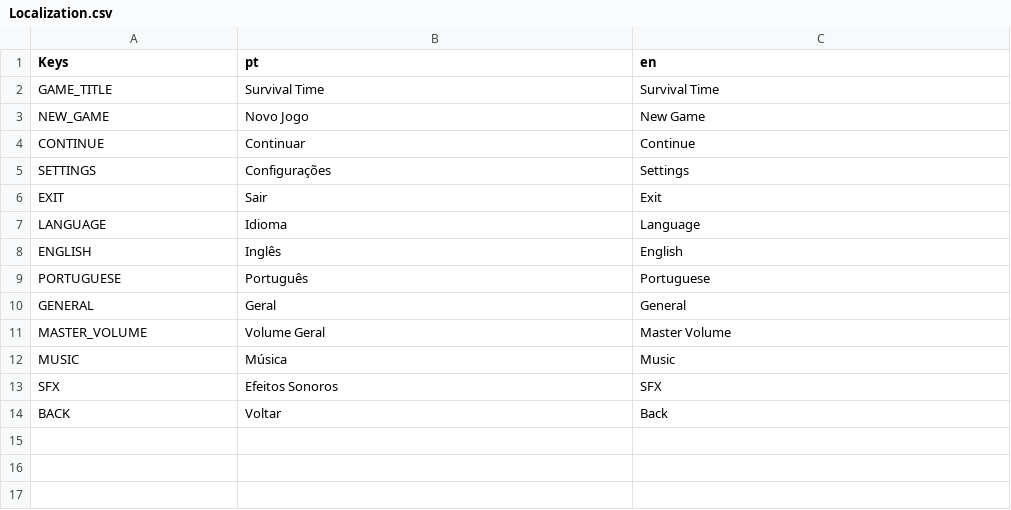
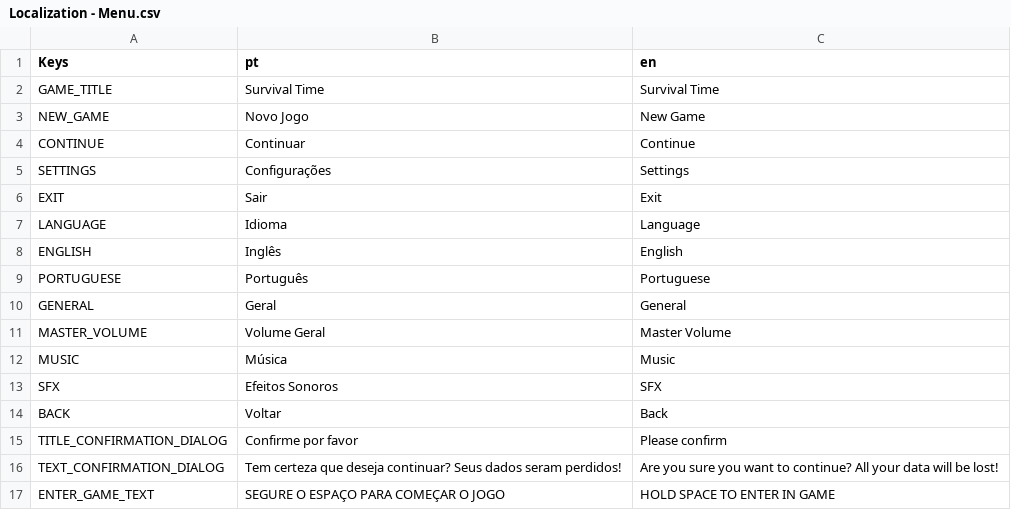
Before and after one commit to aryelsander/Survival-Time, a CSV file: Localization/Localization - Menu.csv (was Localization/Localization.csv), drawn as a sheet; the diff names each change by its address in the sheet, - before the commit and + after, or states it on an @@ line.

```diff
--- a/Localization/Localization.csv
+++ b/Localization/Localization - Menu.csv
+row 15: TITLE_CONFIRMATION_DIALOG | Confirme por favor | Please confirm
+row 16: TEXT_CONFIRMATION_DIALOG | Tem certeza que deseja continuar? Seus dados seram perdidos! | Are you sure you want to continue? All your data will be lost!
+row 17: ENTER_GAME_TEXT | SEGURE O ESPAÇO PARA COMEÇAR O JOGO | HOLD SPACE TO ENTER IN GAME
```
Also changed, not shown: 21 other files.
